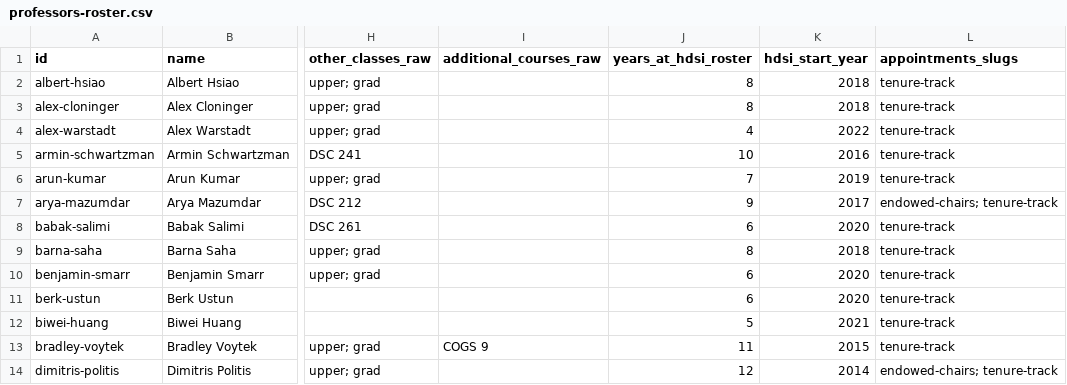
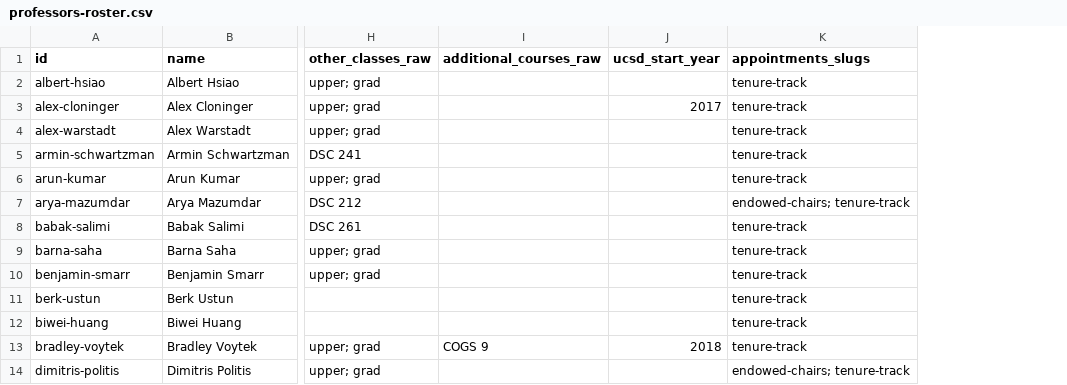
Before and after one commit to jeffreykang03/Tritondle, a CSV file: profdle/roster/professors-roster.csv, drawn as a sheet; only a part is shown, gaps mark what is left out; removed rows and columns are numbered as before the commit, all else as after; the diff names each change by its address in the sheet, - before the commit and + after, or states it on an @@ line.

```diff
--- a/profdle/roster/professors-roster.csv
+++ b/profdle/roster/professors-roster.csv
-column J (years_at_hdsi_roster), rows 2-14: 8 | 8 | 4 | 10 | 7 | 9 | 6 | 8 | 6 | 6 | 5 | 11 | 12
-column K (hdsi_start_year), rows 2-14: 2018 | 2018 | 2022 | 2016 | 2019 | 2017 | 2020 | 2018 | 2020 | 2020 | 2021 | 2015 | 2014
+column J (ucsd_start_year), rows 3-13: 2017 |  |  |  |  |  |  |  |  |  | 2018
```
Also changed, not shown: 36 other files.
